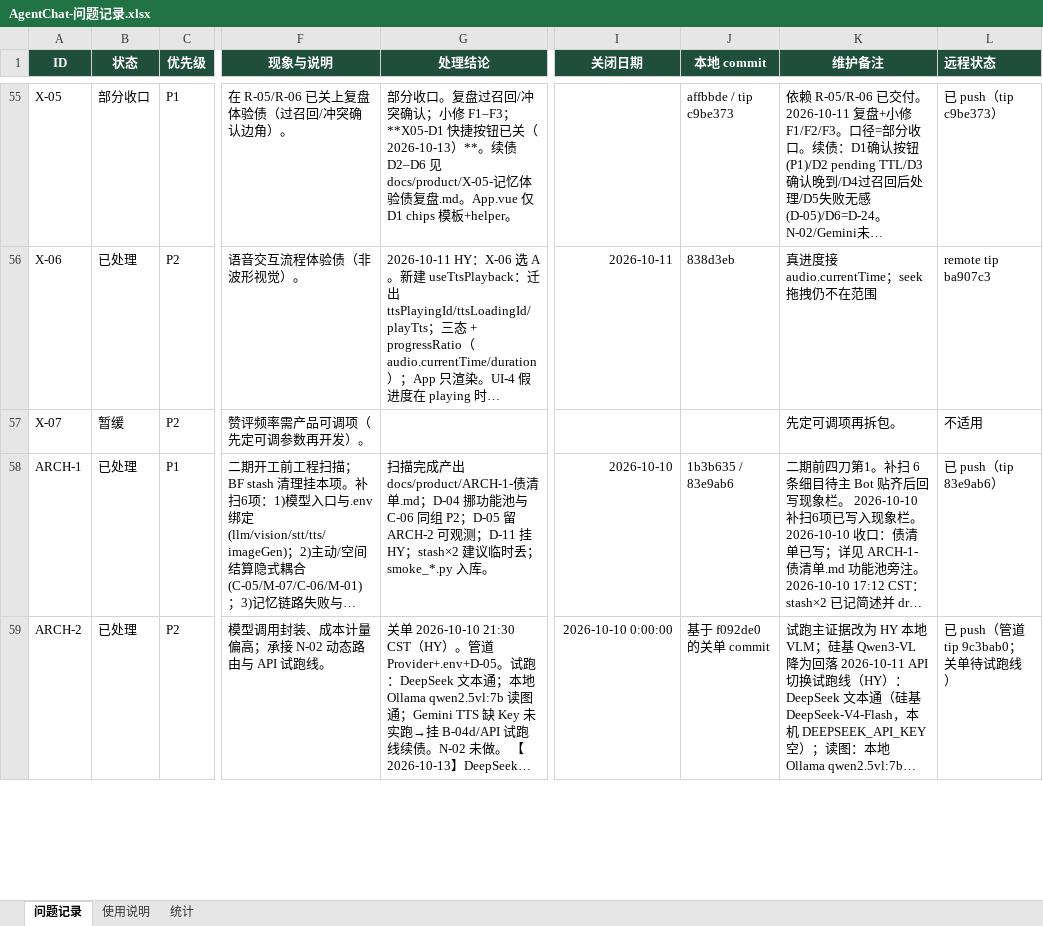
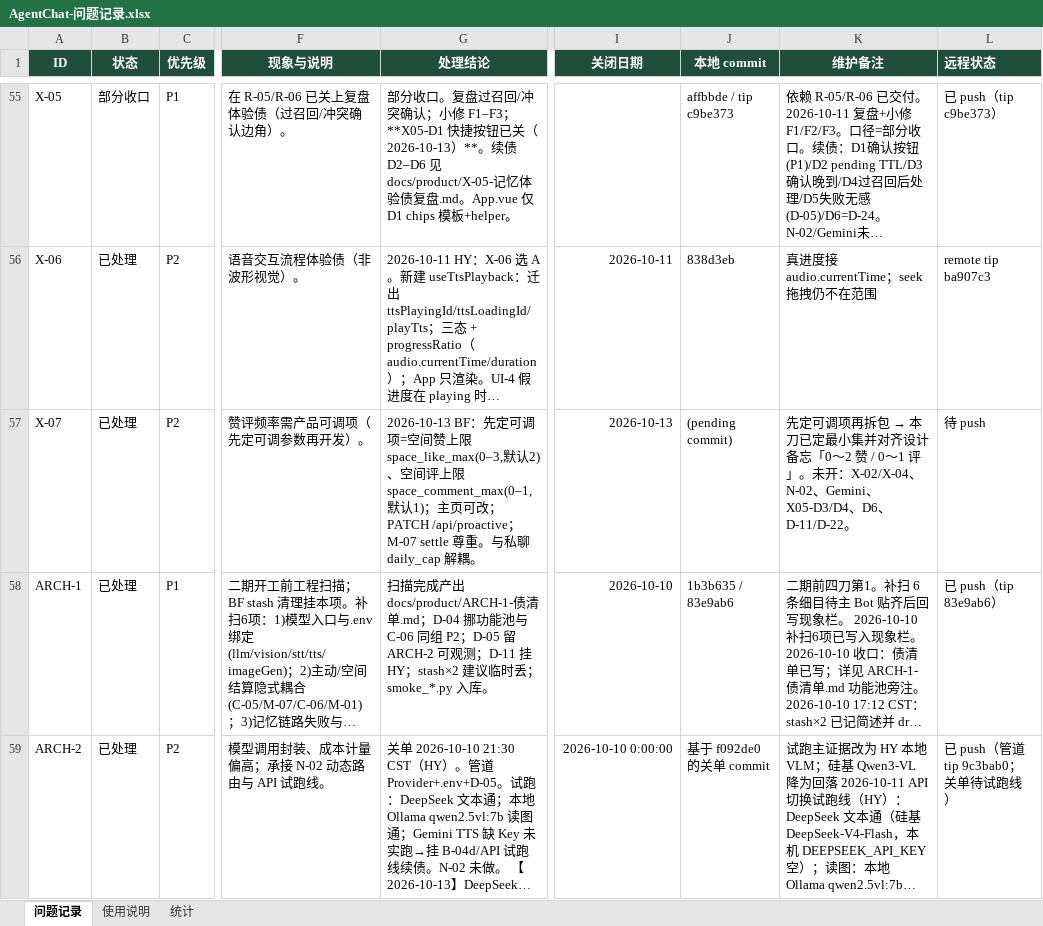
Before and after one commit to 2020638630/agent-chat, an Excel workbook: docs/product/AgentChat-问题记录.xlsx, sheet 问题记录, drawn as a sheet; only a part is shown, gaps mark what is left out; long unchanged cells end in …; values as stored, in another font and other column widths than the file's, no borders; conditional formats not drawn; the diff names each change by its address in the sheet, - before the commit and + after, or states it on an @@ line.

Commit message:
feat(proactive): X-07 adjustable space like/comment intensity
Define knobs space_like_max (0-3, default 2) and space_comment_max (0-1, default 1);
persist on user_profile; profile editors + PATCH /api/proactive; M-07 settle respects them.

```diff
--- a/docs/product/AgentChat-问题记录.xlsx (sheet 问题记录)
+++ b/docs/product/AgentChat-问题记录.xlsx (sheet 问题记录)
-B57 (状态): 暂缓
+B57 (状态): 已处理
-G57 (处理结论): (empty)
+G57 (处理结论): 2026-10-13 BF：先定可调项=空间赞上限 space_like_max(0–3,默认2)、空间评上限 space_comment_max(0–1,默认1)；主页可改；PATCH /api/proactive；M-07 settle 尊重。与私聊 daily_cap 解耦。
-I57 (关闭日期): (empty)
+I57 (关闭日期): 2026-10-13
-J57 (本地 commit): (empty)
+J57 (本地 commit): (pending commit)
@@ K57 (维护备注): …项再拆包。 → …项再拆包 → 本刀已定最小集并对齐设计备忘「0～2 赞 / 0～1 评」。未开：X-02/X-04、N-02、Gemini、X05-D3/D4、D6、D-11/D-22。 @@
-L57 (远程状态): 不适用
+L57 (远程状态): 待 push
```
Also changed, not shown: sheet 统计, 8 other files.
